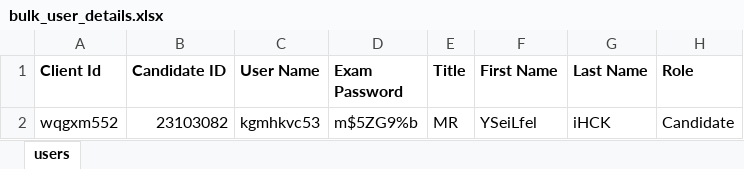
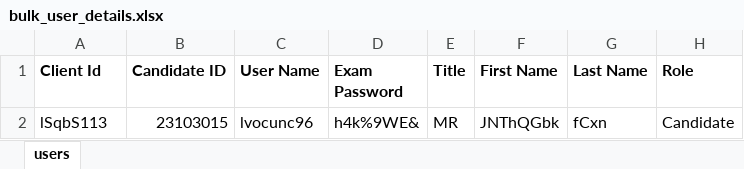
Before and after one commit to RaghuCPatel/Elumina, an Excel workbook: download/bulk_user_details.xlsx, sheet users, drawn as a sheet; values as stored, in another font and other column widths than the file's, no borders; removed rows and columns are numbered as before the commit, all else as after; the diff names each change by its address in the sheet, - before the commit and + after, or states it on an @@ line.

```diff
--- a/download/bulk_user_details.xlsx (sheet users)
+++ b/download/bulk_user_details.xlsx (sheet users)
-row 2: wqgxm552 | 23103082 | kgmhkvc53 | m$5ZG9%b | MR | YSeiLfel | iHCK | Candidate
+row 2: lSqbS113 | 23103015 | lvocunc96 | h4k%9WE& | MR | JNThQGbk | fCxn | Candidate
```
Also changed, not shown: testResults.xlsx, 4 other files.
